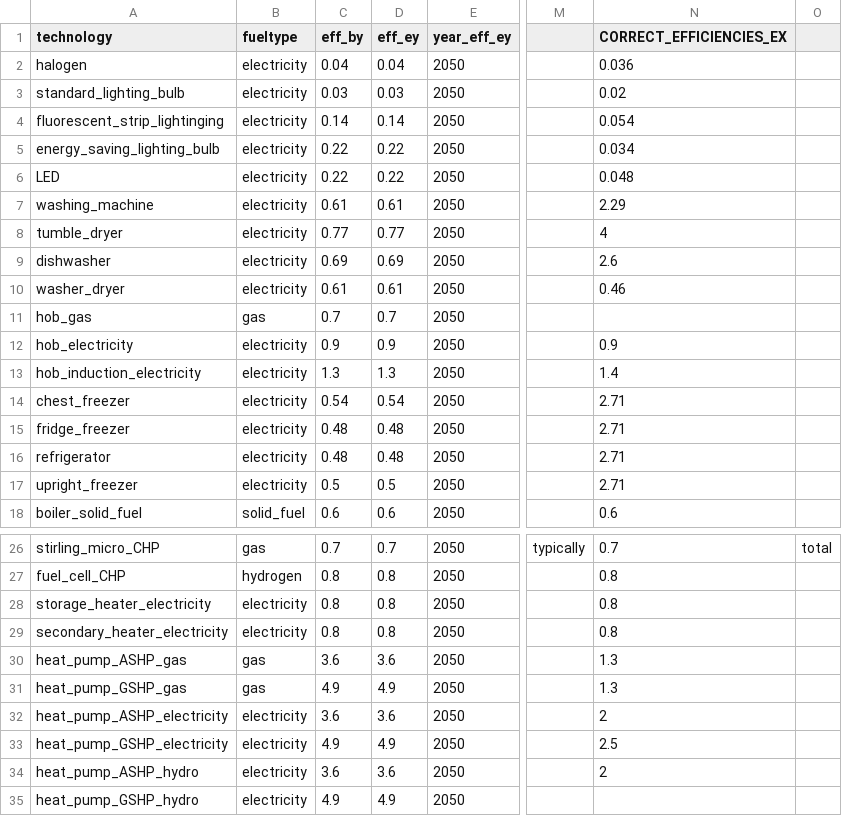
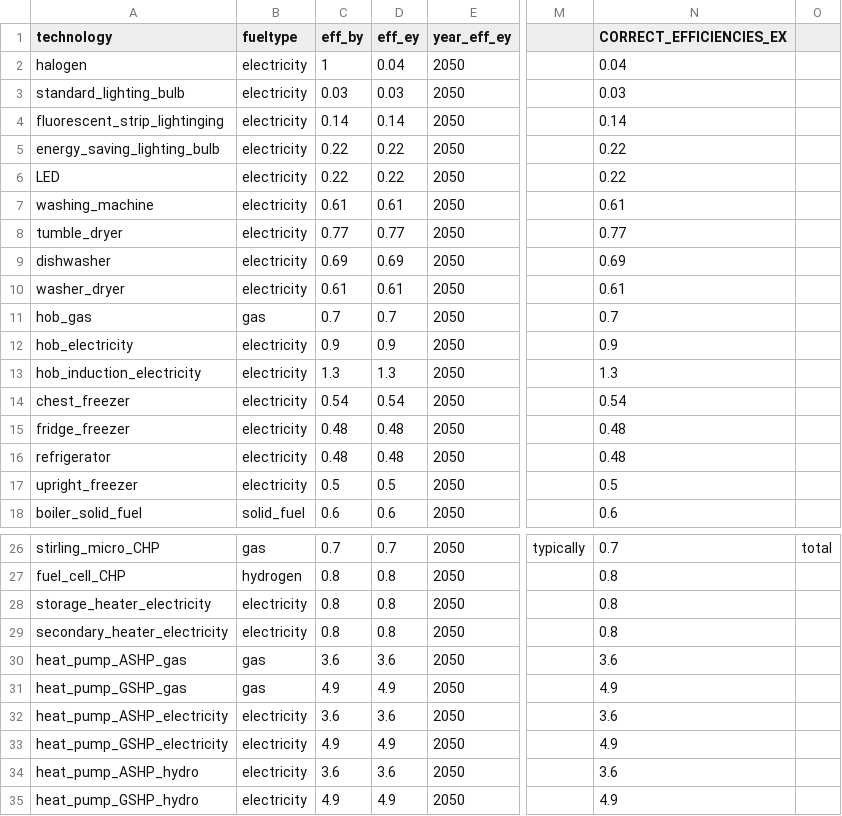
Before and after one commit to nismod/energy_demand, a CSV file: config_data/scenario_and_base_data/technology_base_scenario.csv, drawn as a sheet; only a part is shown, gaps mark what is left out; the diff names each change by its address in the sheet, - before the commit and + after, or states it on an @@ line.

```diff
--- a/config_data/scenario_and_base_data/technology_base_scenario.csv
+++ b/config_data/scenario_and_base_data/technology_base_scenario.csv
-C2 (eff_by): 0.04
+C2 (eff_by): 1
-N2 (CORRECT_EFFICIENCIES_EX): 0.036
+N2 (CORRECT_EFFICIENCIES_EX): 0.04
-N3 (CORRECT_EFFICIENCIES_EX): 0.02
+N3 (CORRECT_EFFICIENCIES_EX): 0.03
-N4 (CORRECT_EFFICIENCIES_EX): 0.054
+N4 (CORRECT_EFFICIENCIES_EX): 0.14
-N5 (CORRECT_EFFICIENCIES_EX): 0.034
+N5 (CORRECT_EFFICIENCIES_EX): 0.22
-N6 (CORRECT_EFFICIENCIES_EX): 0.048
+N6 (CORRECT_EFFICIENCIES_EX): 0.22
-N7 (CORRECT_EFFICIENCIES_EX): 2.29
+N7 (CORRECT_EFFICIENCIES_EX): 0.61
-N8 (CORRECT_EFFICIENCIES_EX): 4
+N8 (CORRECT_EFFICIENCIES_EX): 0.77
-N9 (CORRECT_EFFICIENCIES_EX): 2.6
+N9 (CORRECT_EFFICIENCIES_EX): 0.69
-N10 (CORRECT_EFFICIENCIES_EX): 0.46
+N10 (CORRECT_EFFICIENCIES_EX): 0.61
-N11 (CORRECT_EFFICIENCIES_EX): (empty)
+N11 (CORRECT_EFFICIENCIES_EX): 0.7
-N13 (CORRECT_EFFICIENCIES_EX): 1.4
+N13 (CORRECT_EFFICIENCIES_EX): 1.3
-N14 (CORRECT_EFFICIENCIES_EX): 2.71
+N14 (CORRECT_EFFICIENCIES_EX): 0.54
-N15:N16 (CORRECT_EFFICIENCIES_EX): 2.71
+N15:N16 (CORRECT_EFFICIENCIES_EX): 0.48
-N17 (CORRECT_EFFICIENCIES_EX): 2.71
+N17 (CORRECT_EFFICIENCIES_EX): 0.5
-N30 (CORRECT_EFFICIENCIES_EX): 1.3
+N30 (CORRECT_EFFICIENCIES_EX): 3.6
-N31 (CORRECT_EFFICIENCIES_EX): 1.3
+N31 (CORRECT_EFFICIENCIES_EX): 4.9
-N32 (CORRECT_EFFICIENCIES_EX): 2
+N32 (CORRECT_EFFICIENCIES_EX): 3.6
-N33 (CORRECT_EFFICIENCIES_EX): 2.5
+N33 (CORRECT_EFFICIENCIES_EX): 4.9
-N34 (CORRECT_EFFICIENCIES_EX): 2
+N34 (CORRECT_EFFICIENCIES_EX): 3.6
-N35 (CORRECT_EFFICIENCIES_EX): (empty)
+N35 (CORRECT_EFFICIENCIES_EX): 4.9
```
Also changed, not shown: 5 other files.
